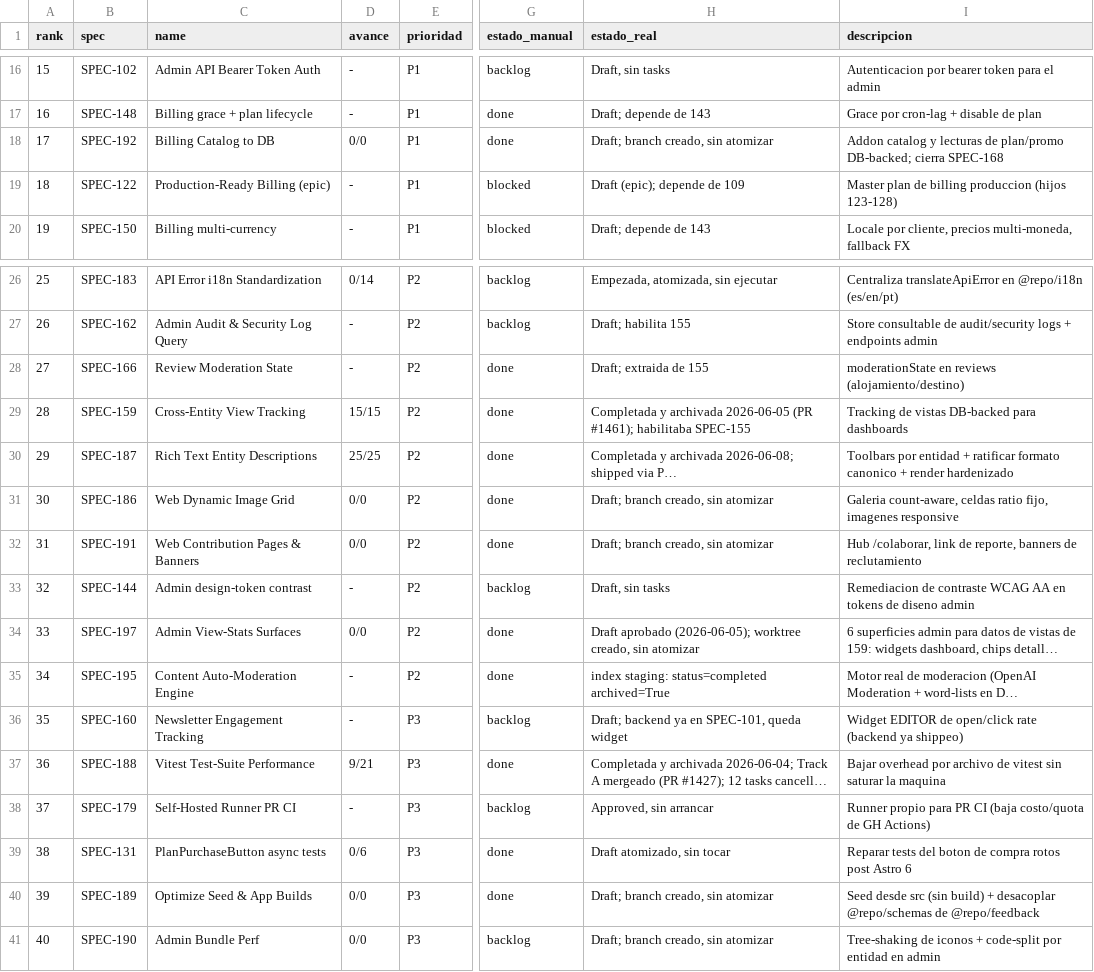
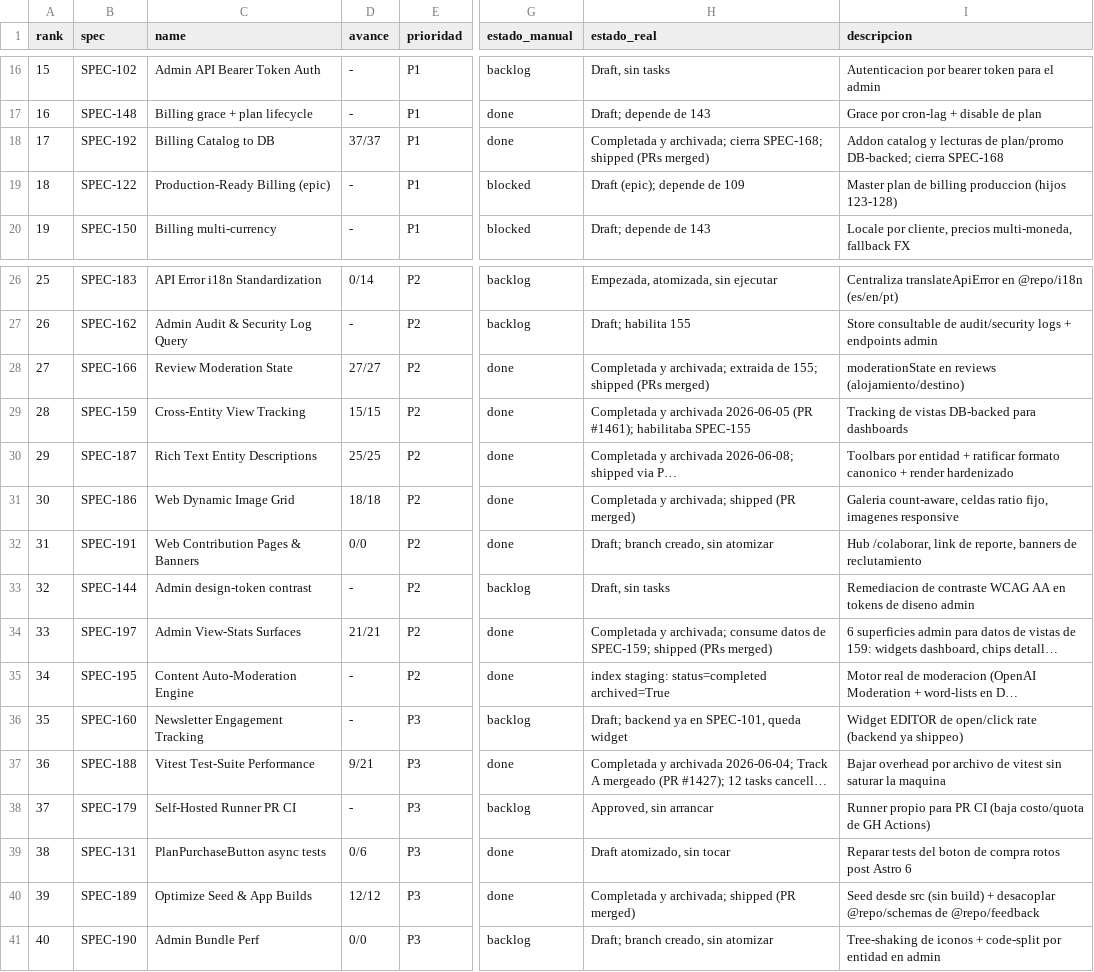
Before and after one commit to qazuor/hospeda, a CSV file: specs-prioritization.csv, drawn as a sheet; only a part is shown, gaps mark what is left out; long unchanged cells end in …; the diff names each change by its address in the sheet, - before the commit and + after, or states it on an @@ line.

Commit message:
chore(specs): fix CSV estado_real for completed bloque-A specs
166/186/189/192/197 were completed+archived in the indexes but their CSV
estado_real still said 'Draft; branch creado/sin atomizar'. Updated to
completed+archived with real progress counts. (Branches + worktrees for
these were deleted in the same cleanup pass.)

```diff
--- a/specs-prioritization.csv
+++ b/specs-prioritization.csv
-D18 (avance): 0/0
+D18 (avance): 37/37
-H18 (estado_real): Draft; branch creado, sin atomizar
+H18 (estado_real): Completada y archivada; cierra SPEC-168; shipped (PRs merged)
-D28 (avance): -
+D28 (avance): 27/27
-H28 (estado_real): Draft; extraida de 155
+H28 (estado_real): Completada y archivada; extraida de 155; shipped (PRs merged)
-D31 (avance): 0/0
+D31 (avance): 18/18
-H31 (estado_real): Draft; branch creado, sin atomizar
+H31 (estado_real): Completada y archivada; shipped (PR merged)
-D34 (avance): 0/0
+D34 (avance): 21/21
-H34 (estado_real): Draft aprobado (2026-06-05); worktree creado, sin atomizar
+H34 (estado_real): Completada y archivada; consume datos de SPEC-159; shipped (PRs merged)
-D40 (avance): 0/0
+D40 (avance): 12/12
-H40 (estado_real): Draft; branch creado, sin atomizar
+H40 (estado_real): Completada y archivada; shipped (PR merged)
```
